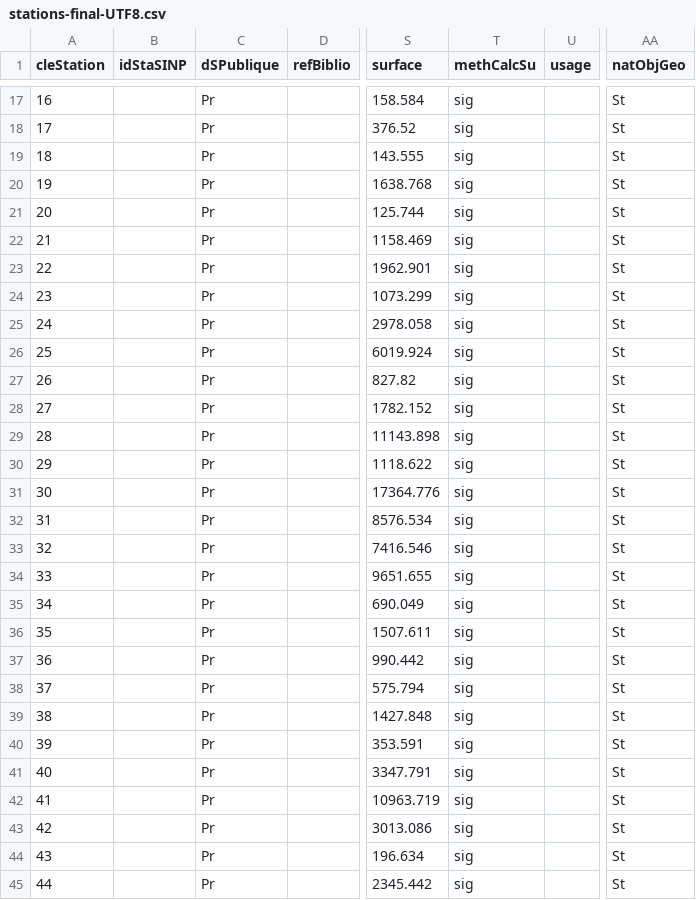
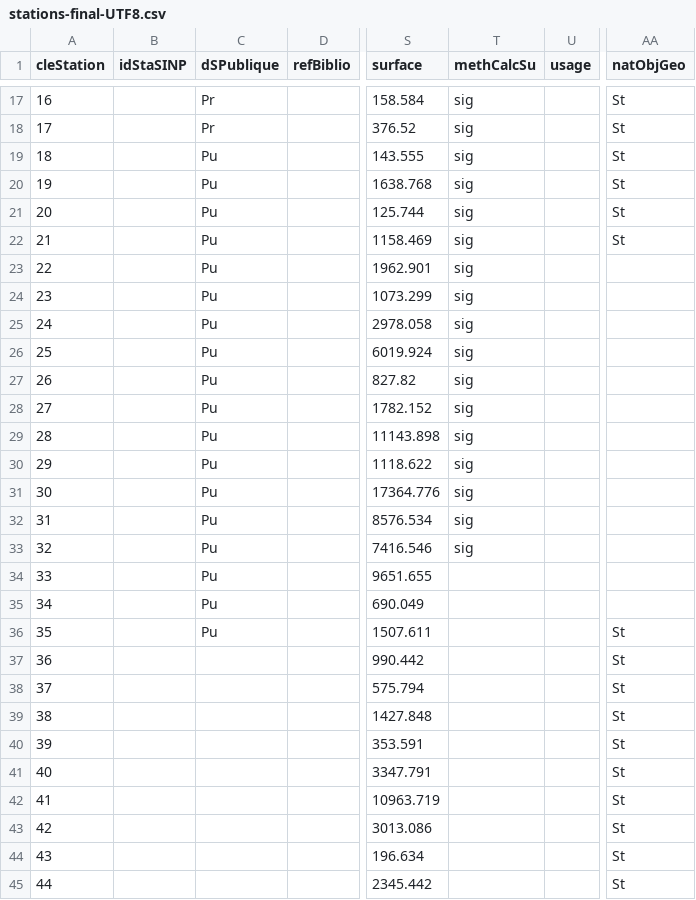
Before and after one commit to SINP-GINCO/ginco, a CSV file: tools/stations-final-UTF8.csv, drawn as a sheet; only a part is shown, gaps mark what is left out; the diff covers the shown part only; the diff names each change by its address in the sheet, - before the commit and + after, or states it on an @@ line.

```diff
--- a/tools/stations-final-UTF8.csv
+++ b/tools/stations-final-UTF8.csv
-C19:C36 (dSPublique): Pr
+C19:C36 (dSPublique): Pu
-AA23:AA35 (natObjGeo): St
+AA23:AA35 (natObjGeo): (empty)
-T34:T45 (methCalcSu): sig
+T34:T45 (methCalcSu): (empty)
-C37:C45 (dSPublique): Pr
+C37:C45 (dSPublique): (empty)
```
Also changed, not shown: 12 edited cells elsewhere in this file, database/init/metadata/file_field.csv, database/init/metadata/table_field.csv, 6 other files.
